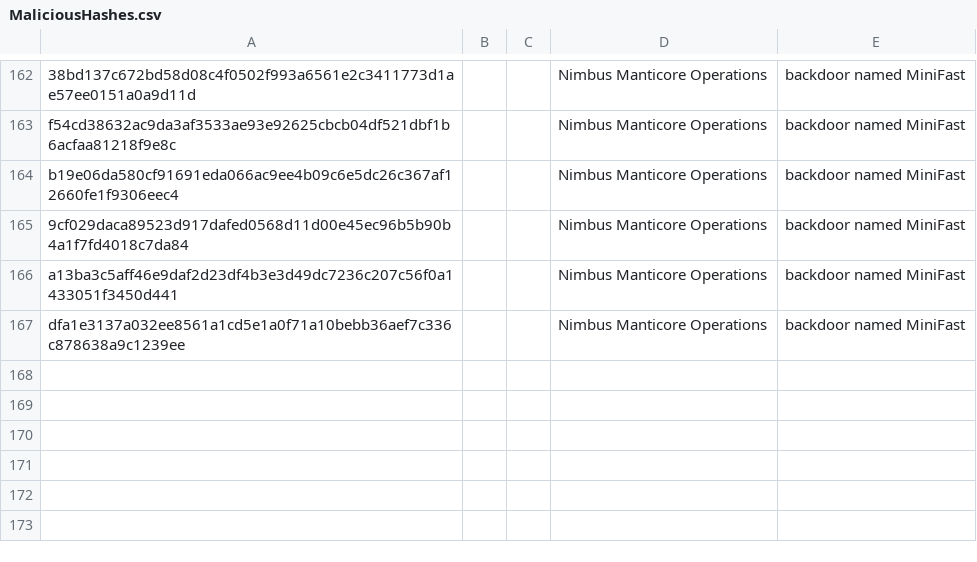
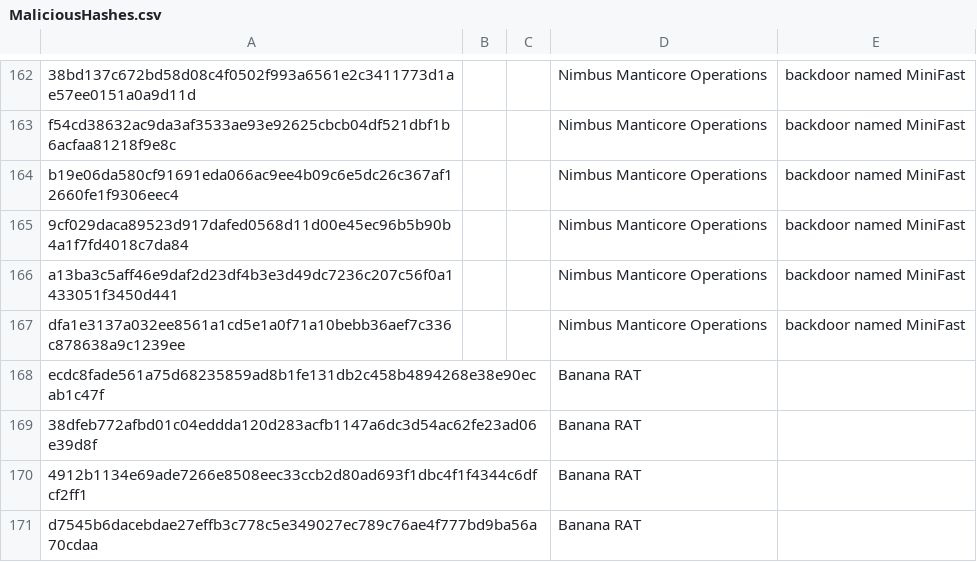
Before and after one commit to TimononBlueMoon/IOC-s, a CSV file: MaliciousHashes.csv, drawn as a sheet; only a part is shown, gaps mark what is left out.

Commit message:
Update MaliciousHashes.csv

```diff
--- a/MaliciousHashes.csv
+++ b/MaliciousHashes.csv
@@ -167 +167,5 @@ a13ba3c5aff46e9daf2d23df4b3e3d49dc7236c207c56f0a1433051f3450d441,,,Nimbus Mantic
 dfa1e3137a032ee8561a1cd5e1a0f71a10bebb36aef7c336c878638a9c1239ee,,,Nimbus Manticore Operations,backdoor named MiniFast
+ecdc8fade561a75d68235859ad8b1fe131db2c458b4894268e38e90ecab1c47f,,,Banana RAT
+38dfeb772afbd01c04eddda120d283acfb1147a6dc3d54ac62fe23ad06e39d8f,,,Banana RAT
+4912b1134e69ade7266e8508eec33ccb2d80ad693f1dbc4f1f4344c6dfcf2ff1,,,Banana RAT
+d7545b6dacebdae27effb3c778c5e349027ec789c76ae4f777bd9ba56a70cdaa,,,Banana RAT
```
